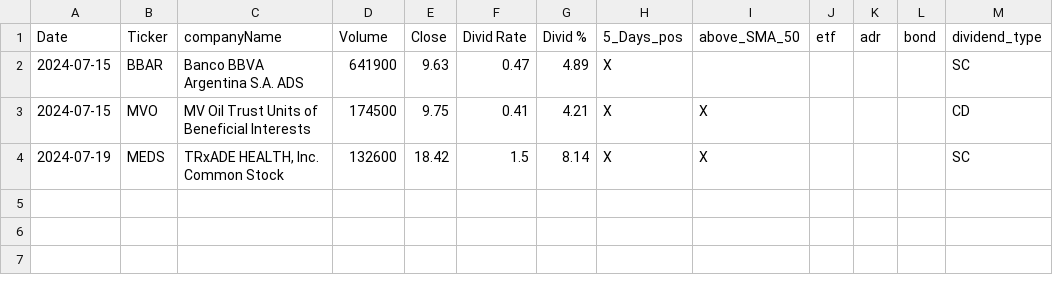
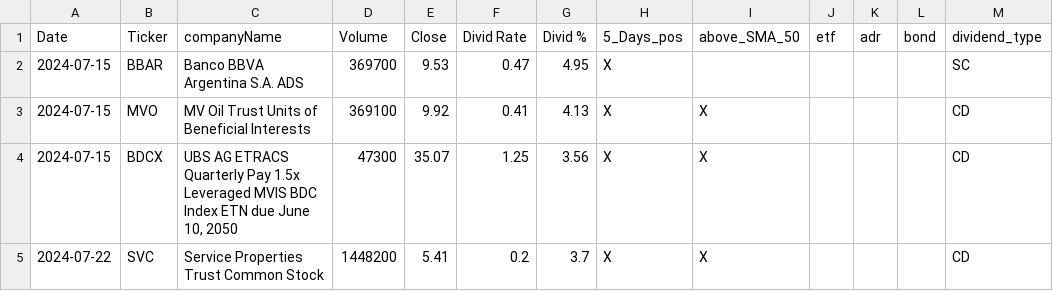
Before and after one commit to fxhuhn/dividend-shorter, a CSV file: screener.csv, drawn as a sheet.

```diff
--- a/screener.csv
+++ b/screener.csv
@@ -1,4 +1,5 @@
 Date,Ticker,companyName,Volume,Close,Divid Rate,Divid %,5_Days_pos,above_SMA_50,etf,adr,bond,dividend_type
-2024-07-15,BBAR,Banco BBVA Argentina S.A. ADS,641900,9.63,0.47,4.89,X,,,,,SC
-2024-07-15,MVO,MV Oil Trust Units of Beneficial Interests,174500,9.75,0.41,4.21,X,X,,,,CD
-2024-07-19,MEDS,"TRxADE HEALTH, Inc. Common Stock",132600,18.42,1.5,8.14,X,X,,,,SC
+2024-07-15,BBAR,Banco BBVA Argentina S.A. ADS,369700,9.53,0.47,4.95,X,,,,,SC
+2024-07-15,MVO,MV Oil Trust Units of Beneficial Interests,369100,9.92,0.41,4.13,X,X,,,,CD
+2024-07-15,BDCX,"UBS AG ETRACS Quarterly Pay 1.5x Leveraged MVIS BDC Index ETN due June 10, 2050",47300,35.07,1.25,3.56,X,X,,,,CD
+2024-07-22,SVC,Service Properties Trust Common Stock,1448200,5.41,0.2,3.7,X,X,,,,CD
```
